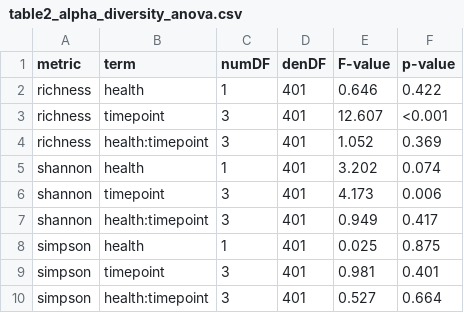
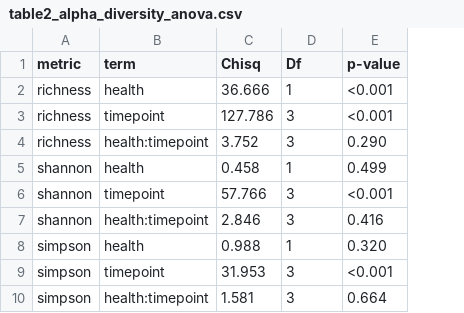
Before and after one commit to VollmerLab/WBD_ML_pathogen, a CSV file: Results/table2_alpha_diversity_anova.csv, drawn as a sheet; removed rows and columns are numbered as before the commit, all else as after; the diff names each change by its address in the sheet, - before the commit and + after, or states it on an @@ line.

```diff
--- a/Results/table2_alpha_diversity_anova.csv
+++ b/Results/table2_alpha_diversity_anova.csv
+column C (Chisq), rows 2-10: 36.666 | 127.786 | 3.752 | 0.458 | 57.766 | 2.846 | 0.988 | 31.953 | 1.581
-column D (denDF), rows 2-10: all 401
-column E (F-value), rows 2-10: 0.646 | 12.607 | 1.052 | 3.202 | 4.173 | 0.949 | 0.025 | 0.981 | 0.527
-D1: numDF
+D1: Df
-E2 (p-value): 0.422
+E2 (p-value): <0.001
-E4 (p-value): 0.369
+E4 (p-value): 0.290
-E5 (p-value): 0.074
+E5 (p-value): 0.499
-E6 (p-value): 0.006
+E6 (p-value): <0.001
-E7 (p-value): 0.417
+E7 (p-value): 0.416
-E8 (p-value): 0.875
+E8 (p-value): 0.320
-E9 (p-value): 0.401
+E9 (p-value): <0.001
```
Also changed, not shown: 22 other files.
